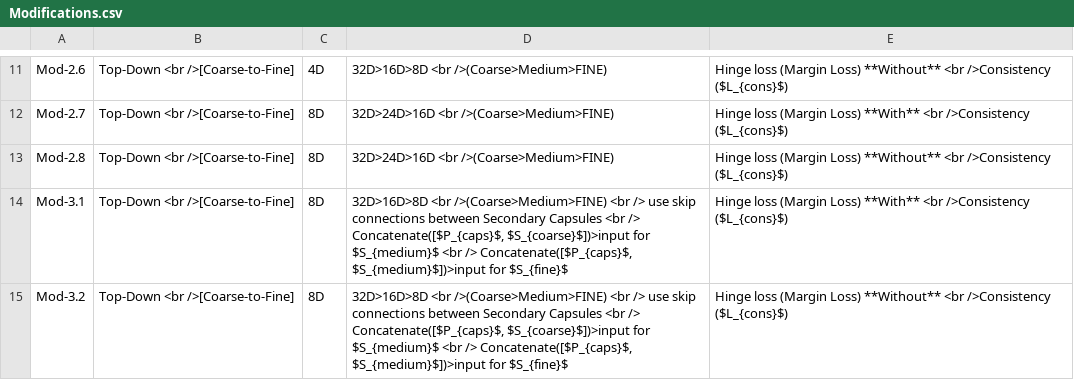
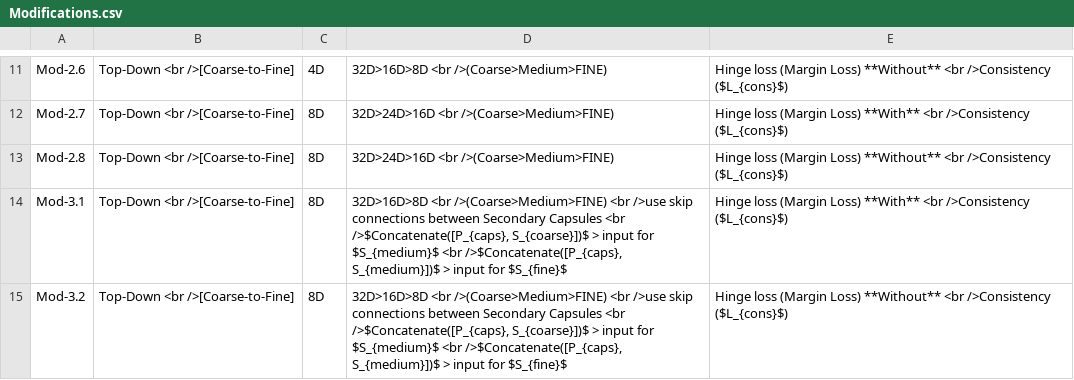
Before and after one commit to tasrif-khondaker/HD-CapsNet, a CSV file: Results/Modifications.csv, drawn as a sheet; only a part is shown, gaps mark what is left out.

```diff
--- a/Results/Modifications.csv
+++ b/Results/Modifications.csv
@@ -13,3 +13,3 @@ Mod-2.7,Top-Down <br />[Coarse-to-Fine],8D,32D>24D>16D <br />(Coarse>Medium>FINE
 Mod-2.8,Top-Down <br />[Coarse-to-Fine],8D,32D>24D>16D <br />(Coarse>Medium>FINE),Hinge loss (Margin Loss) **Without** <br />Consistency ($L_{cons}$)
-Mod-3.1,Top-Down <br />[Coarse-to-Fine],8D,"32D>16D>8D <br />(Coarse>Medium>FINE) <br /> use skip connections between Secondary Capsules <br /> Concatenate([$P_{caps}$, $S_{coarse}$])>input for $S_{medium}$ <br /> Concatenate([$P_{caps}$, $S_{medium}$])>input for $S_{fine}$",Hinge loss (Margin Loss) **With** <br />Consistency ($L_{cons}$)
-Mod-3.2,Top-Down <br />[Coarse-to-Fine],8D,"32D>16D>8D <br />(Coarse>Medium>FINE) <br /> use skip connections between Secondary Capsules <br /> Concatenate([$P_{caps}$, $S_{coarse}$])>input for $S_{medium}$ <br /> Concatenate([$P_{caps}$, $S_{medium}$])>input for $S_{fine}$",Hinge loss (Margin Loss) **Without** <br />Consistency ($L_{cons}$)
+Mod-3.1,Top-Down <br />[Coarse-to-Fine],8D,"32D>16D>8D <br />(Coarse>Medium>FINE) <br />use skip connections between Secondary Capsules <br />$Concatenate([P_{caps}, S_{coarse}])$ > input for $S_{medium}$ <br />$Concatenate([P_{caps}, S_{medium}])$ > input for $S_{fine}$",Hinge loss (Margin Loss) **With** <br />Consistency ($L_{cons}$)
+Mod-3.2,Top-Down <br />[Coarse-to-Fine],8D,"32D>16D>8D <br />(Coarse>Medium>FINE) <br />use skip connections between Secondary Capsules <br />$Concatenate([P_{caps}, S_{coarse}])$ > input for $S_{medium}$ <br />$Concatenate([P_{caps}, S_{medium}])$ > input for $S_{fine}$",Hinge loss (Margin Loss) **Without** <br />Consistency ($L_{cons}$)
```
Also changed, not shown: 1 other file.
